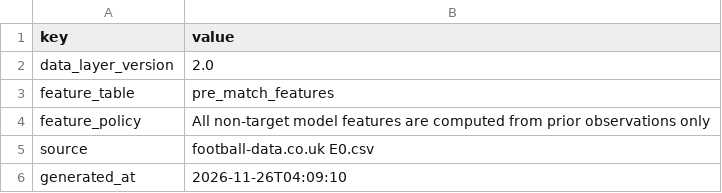
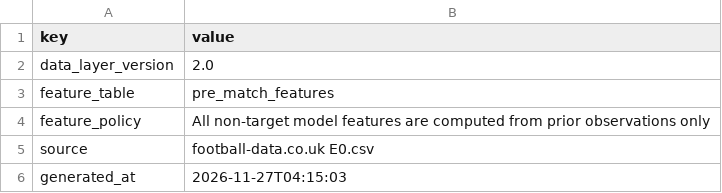
Before and after one commit to Multikabel/pl-analytika-2, a CSV file: data/tables/schema_meta.csv, drawn as a sheet.

```diff
--- a/data/tables/schema_meta.csv
+++ b/data/tables/schema_meta.csv
@@ -5,2 +5,2 @@ feature_policy,All non-target model features are computed from prior observation
 source,football-data.co.uk E0.csv
-generated_at,2026-11-26T04:09:10
+generated_at,2026-11-27T04:15:03
```
Also changed, not shown: data/tables/data_quality_report.csv, data/tables/matches.csv, 3 other files.
